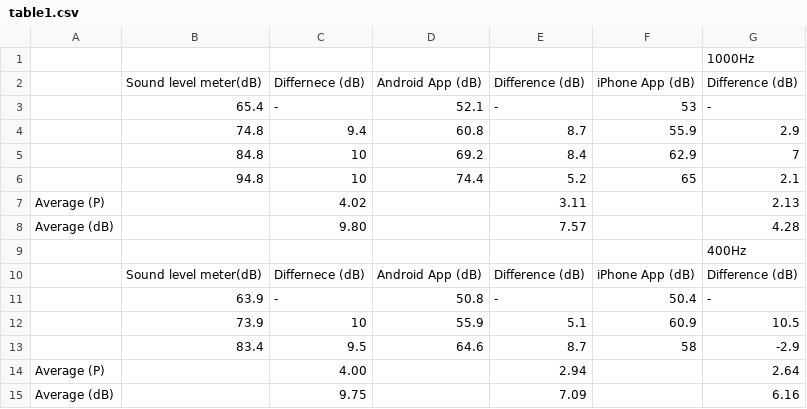
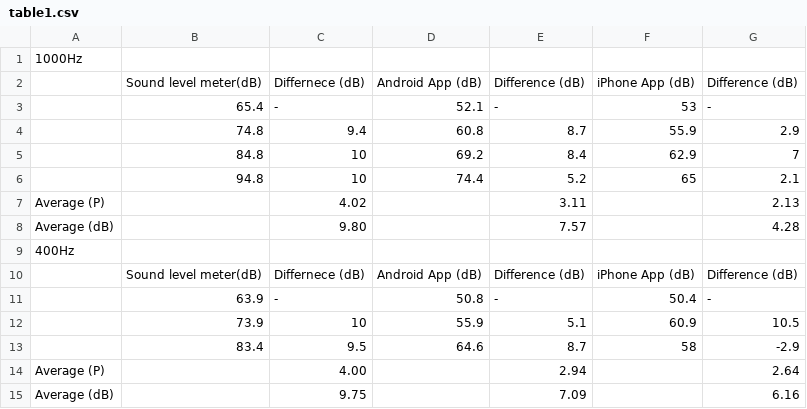
Before and after one commit to GabrielRalph/BMET5790, a CSV file: L2/table1.csv, drawn as a sheet; removed rows and columns are numbered as before the commit, all else as after; the diff names each change by its address in the sheet, - before the commit and + after, or states it on an @@ line.

Commit message:
move figs + table updates

```diff
--- a/L2/table1.csv
+++ b/L2/table1.csv
-row 1:  |  |  |  |  |  | 1000Hz
+row 1: 1000Hz
-row 9:  |  |  |  |  |  | 400Hz
+row 9: 400Hz
```
Also changed, not shown: 4 other files.
